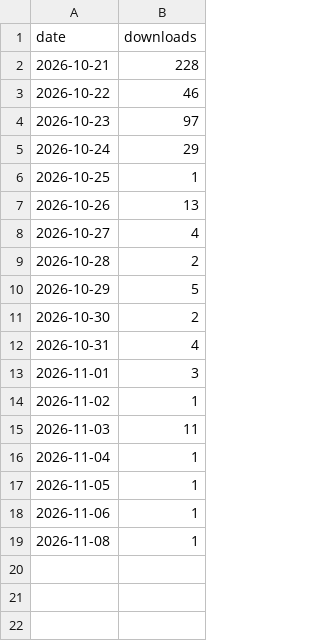
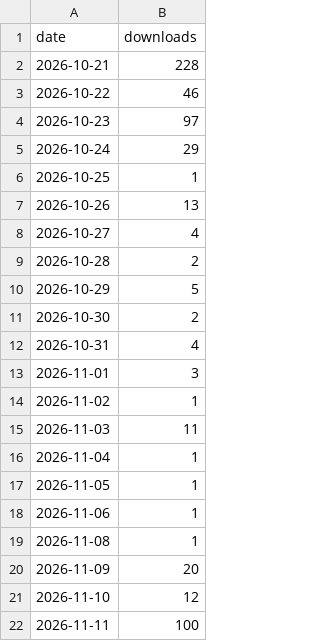
Before and after one commit to akshaysharma1088/pipeverify, a CSV file: metrics/pypi_downloads_daily.csv, drawn as a sheet; the diff names each change by its address in the sheet, - before the commit and + after, or states it on an @@ line.

```diff
--- a/metrics/pypi_downloads_daily.csv
+++ b/metrics/pypi_downloads_daily.csv
+row 20: 2026-11-09 | 20
+row 21: 2026-11-10 | 12
+row 22: 2026-11-11 | 100
```
Also changed, not shown: metrics/github_referrers.csv, metrics/github_traffic_daily.csv, 2 other files.
